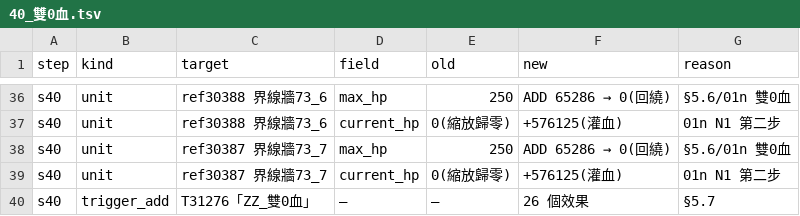
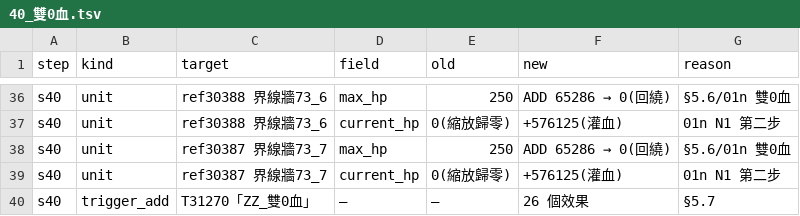
Before and after one commit to webrsb/Heroes-of-Gu-Long-AOE2-DE, a TSV file: src/合併/logs/40_雙0血.tsv, drawn as a sheet; only a part is shown, gaps mark what is left out.

```diff
--- a/src/合併/logs/40_雙0血.tsv
+++ b/src/合併/logs/40_雙0血.tsv
@@ -39,2 +39,2 @@ s40	unit	ref30387 界線牆73_7	max_hp	250	ADD 65286 → 0(回繞)	§5.6/01n 雙
 s40	unit	ref30387 界線牆73_7	current_hp	0(縮放歸零)	+576125(灌血)	01n N1 第二步
-s40	trigger_add	T31276「ZZ_雙0血」	—	—	26 個效果	§5.7
+s40	trigger_add	T31270「ZZ_雙0血」	—	—	26 個效果	§5.7
```
Also changed, not shown: src/合併/logs/38_選職業前置.tsv, src/合併/logs/50_caption血條.tsv, 11 other files.
